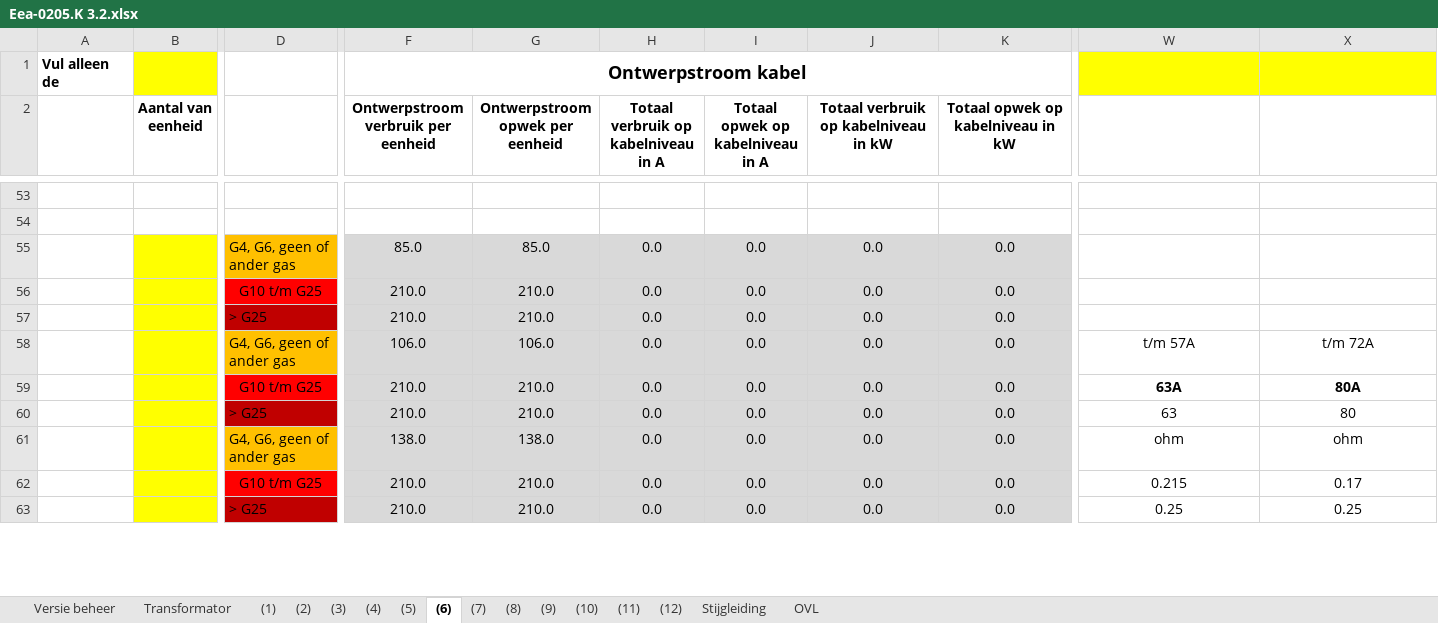
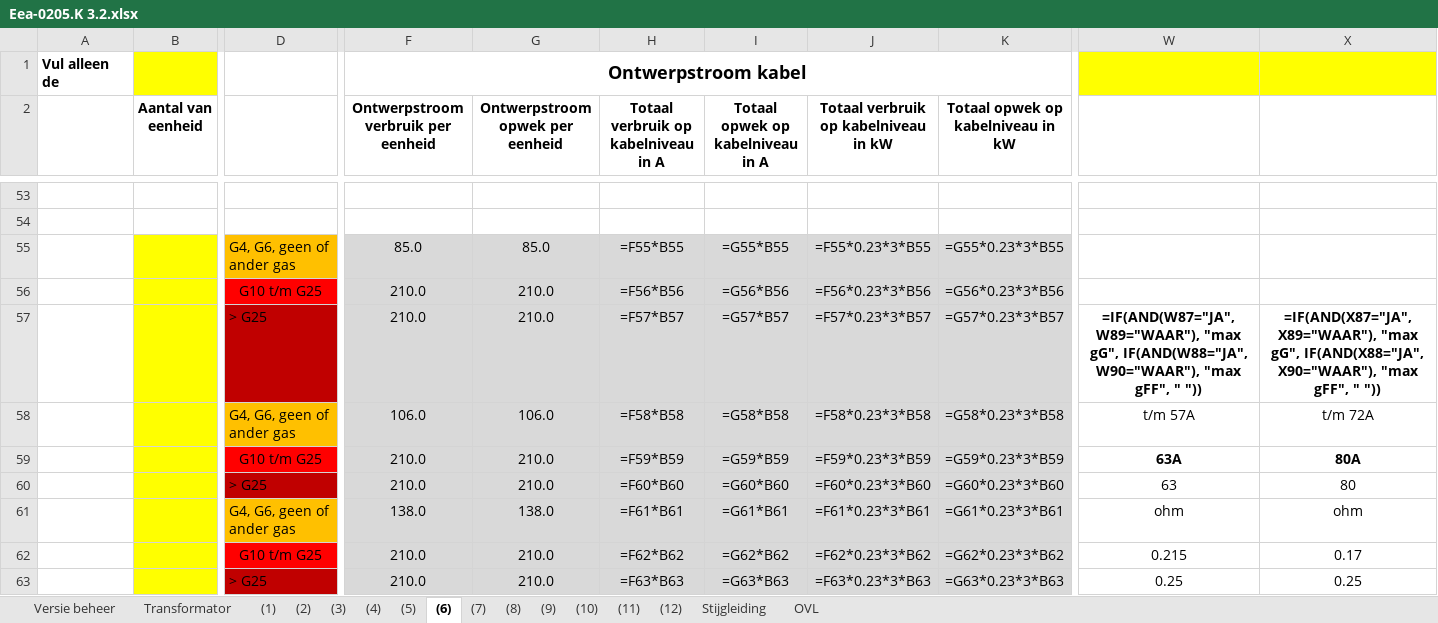
Before and after one commit to LukaStuurman/AutoCAD-Enexis-kabels-checker, an Excel workbook: src/Enexis.KabelChecker.AutoCAD/Resources/Eea-0205.K 3.2.xlsx, sheet (6), drawn as a sheet; only a part is shown, gaps mark what is left out; values as stored, in another font and other column widths than the file's, no borders; formulas without a stored value are shown as written; charts and pictures and conditional formats not drawn; removed rows and columns are numbered as before the commit, all else as after; rows hold the shown columns only; the diff covers the shown part only; the diff names each change by its address in the sheet, - before the commit and + after, or states it on an @@ line.

```diff
--- a/src/Enexis.KabelChecker.AutoCAD/Resources/Eea-0205.K 3.2.xlsx (sheet (6))
+++ b/src/Enexis.KabelChecker.AutoCAD/Resources/Eea-0205.K 3.2.xlsx (sheet (6))
-H55: 0.0
+H55: =F55*B55
-I55 (Totaal opwek op kabelniveau in A): 0.0
+I55 (Totaal opwek op kabelniveau in A): =G55*B55
-J55: 0.0
+J55: =F55*0.23*3*B55
-K55: 0.0
+K55: =G55*0.23*3*B55
-row 56:  |  | G10 t/m G25 | 210.0 | 210.0 | 0.0 | 0.0 | 0.0 | 0.0
-row 57:  |  | > G25 | 210.0 | 210.0 | 0.0 | 0.0 | 0.0 | 0.0
+row 56:  |  | G10 t/m G25 | 210.0 | 210.0 | =F56*B56 | =G56*B56 | =F56*0.23*3*B56 | =G56*0.23*3*B56
+row 57:  |  | > G25 | 210.0 | 210.0 | =F57*B57 | =G57*B57 | =F57*0.23*3*B57 | =G57*0.23*3*B57 | =IF(AND(W87="JA", W89="WAAR"), "max gG", IF(AND(W88="JA", W90="WAAR"), "max gFF", " ")) | =IF(AND(X87="JA", X89="WAAR"), "max gG", IF(AND(X88="JA", X90="WAAR"), "max gFF", " "))
-H58: 0.0
+H58: =F58*B58
-I58 (Totaal opwek op kabelniveau in A): 0.0
+I58 (Totaal opwek op kabelniveau in A): =G58*B58
-J58: 0.0
+J58: =F58*0.23*3*B58
-K58: 0.0
+K58: =G58*0.23*3*B58
-H59: 0.0
+H59: =F59*B59
-I59 (Totaal opwek op kabelniveau in A): 0.0
+I59 (Totaal opwek op kabelniveau in A): =G59*B59
-J59: 0.0
+J59: =F59*0.23*3*B59
-K59: 0.0
+K59: =G59*0.23*3*B59
-H60: 0.0
+H60: =F60*B60
-I60 (Totaal opwek op kabelniveau in A): 0.0
+I60 (Totaal opwek op kabelniveau in A): =G60*B60
-J60: 0.0
+J60: =F60*0.23*3*B60
-K60: 0.0
+K60: =G60*0.23*3*B60
-H61: 0.0
+H61: =F61*B61
-I61 (Totaal opwek op kabelniveau in A): 0.0
+I61 (Totaal opwek op kabelniveau in A): =G61*B61
-J61: 0.0
+J61: =F61*0.23*3*B61
-K61: 0.0
+K61: =G61*0.23*3*B61
-H62: 0.0
+H62: =F62*B62
-I62 (Totaal opwek op kabelniveau in A): 0.0
+I62 (Totaal opwek op kabelniveau in A): =G62*B62
-J62: 0.0
+J62: =F62*0.23*3*B62
-K62: 0.0
+K62: =G62*0.23*3*B62
-H63: 0.0
+H63: =F63*B63
-I63 (Totaal opwek op kabelniveau in A): 0.0
+I63 (Totaal opwek op kabelniveau in A): =G63*B63
-J63: 0.0
+J63: =F63*0.23*3*B63
-K63: 0.0
+K63: =G63*0.23*3*B63
```
Also changed, not shown: 51 added rows, 51 removed rows and 54 edited cells elsewhere in this sheet, sheet (8), sheet (1), sheet (5), sheet (4), sheet (2), sheet (3), 7 more sheets, hidden cells, charts or pictures, src/Enexis.KabelChecker.AutoCAD/Resources/Eea-0205.K 1.0 - Copy.xlsx, src/Enexis.KabelChecker.AutoCAD/Resources/Eea-0205.K_2.0.xlsx, 1 other file.
